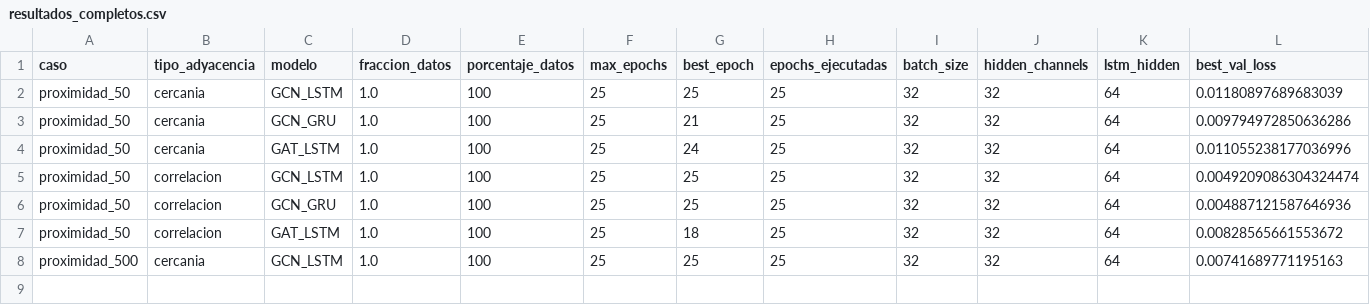
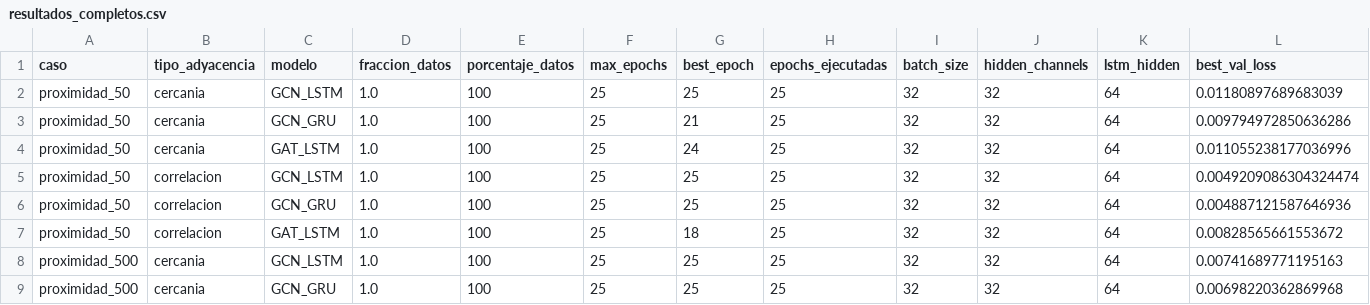
Before and after one commit to maisaarial/prediccion-congestion-trafico-gnn, a CSV file: results/experimentos_descongestion_mape/run_20260514_153421/resultados_completos.csv, drawn as a sheet; only a part is shown; rows hold the shown columns only; the diff names each change by its address in the sheet, - before the commit and + after, or states it on an @@ line.

Commit message:
avance experimento: run_20260514_153421

```diff
--- a/results/experimentos_descongestion_mape/run_20260514_153421/resultados_completos.csv
+++ b/results/experimentos_descongestion_mape/run_20260514_153421/resultados_completos.csv
+row 9: proximidad_500 | cercania | GCN_GRU | 1.0 | 100 | 25 | 25 | 25 | 32 | 32 | 64 | 0.00698220362869968
```
Also changed, not shown: 9 other files.
